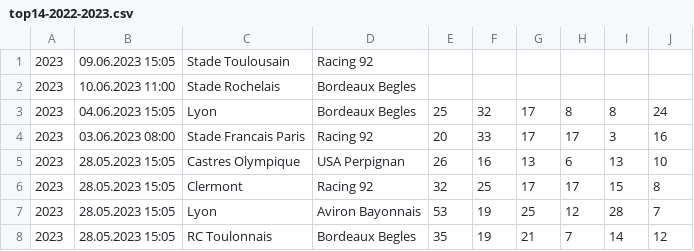
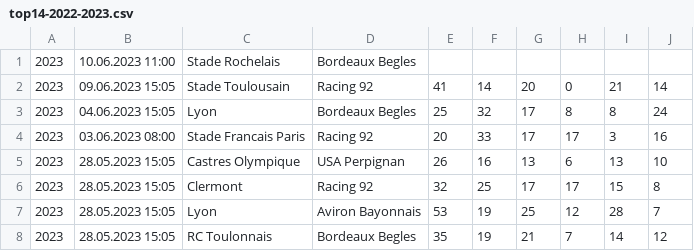
Before and after one commit to octonion/rugby, a CSV file: club/csv/top14-2022-2023.csv, drawn as a sheet; only a part is shown; removed rows and columns are numbered as before the commit, all else as after; the diff names each change by its address in the sheet, - before the commit and + after, or states it on an @@ line.

Commit message:
Club rugby update.

```diff
--- a/club/csv/top14-2022-2023.csv
+++ b/club/csv/top14-2022-2023.csv
-row 1: 2023 | 09.06.2023 15:05 | Stade Toulousain | Racing 92
+row 2: 2023 | 09.06.2023 15:05 | Stade Toulousain | Racing 92 | 41 | 14 | 20 | 0 | 21 | 14
```
Also changed, not shown: club/sos/current_ranking.csv, 4 other files.
